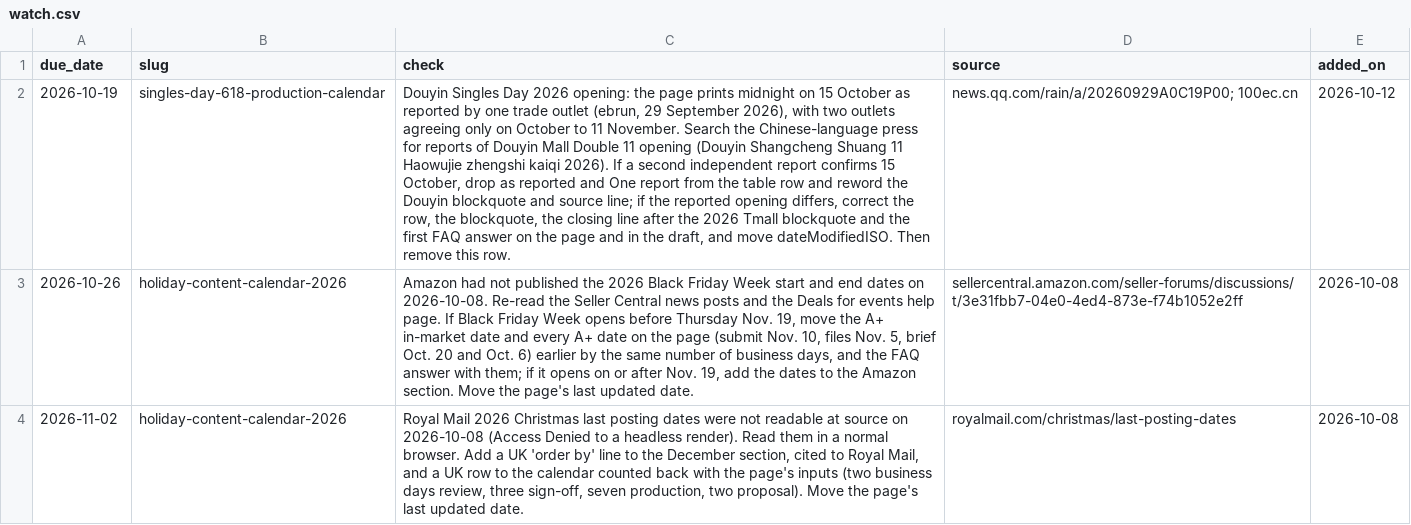
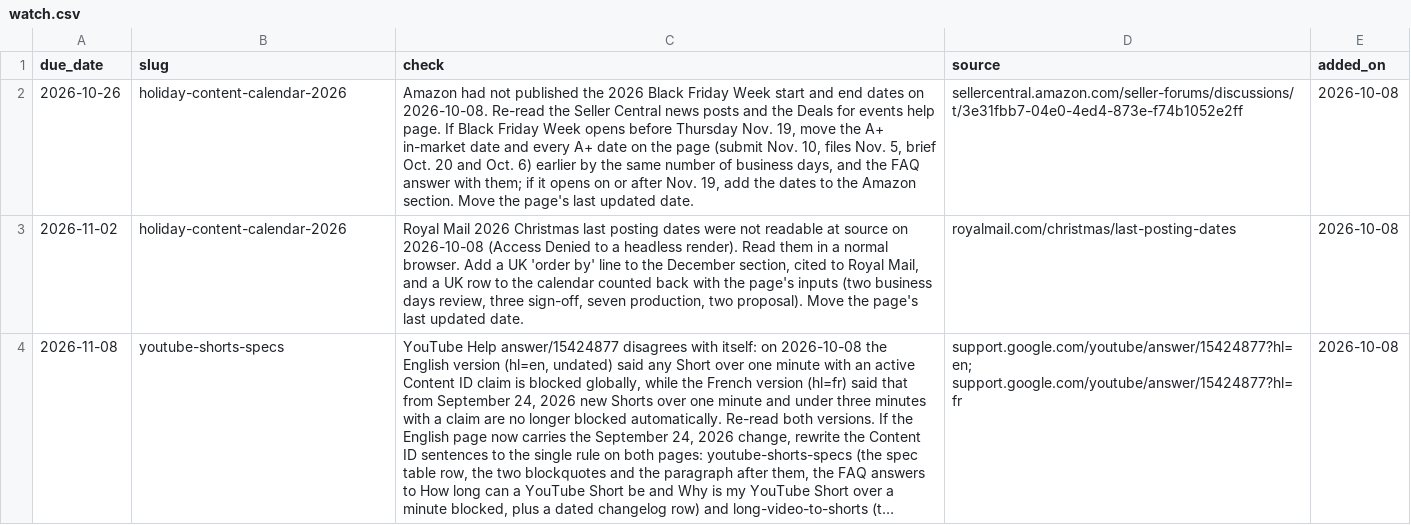
Before and after one commit to Lyric71/hubstudio, a CSV file: editorial/watch.csv, drawn as a sheet; only a part is shown; the shorter side is filled out with more unchanged rows; long unchanged cells end in …; the diff names each change by its address in the sheet, - before the commit and + after, or states it on an @@ line.

```diff
--- a/editorial/watch.csv
+++ b/editorial/watch.csv
-row 2: 2026-10-19 | singles-day-618-production-calendar | Douyin Singles Day 2026 opening: the page prints midnight on 15 October as reported by one trade outlet (ebrun, 29 September 2026), with two outlets agreeing only on October to 11 November. Search the Chinese-language press for reports of Douyin Mall Double 11 opening (Douyin Shangcheng Shuang 11 Haowujie zhengshi kaiqi 2026). If a second independent report confirms 15 October, drop as reported and One report from the table row and reword the Douyin blockquote and source line; if the reported opening differs, correct the row, the blockquote, the closing line after the 2026 Tmall blockquote and the first FAQ answer on the page and in the draft, and move dateModifiedISO. Then remove this row. | news.qq.com/rain/a/20260929A0C19P00; 100ec.cn | 2026-10-12
```
Also changed, not shown: 8 other files.
